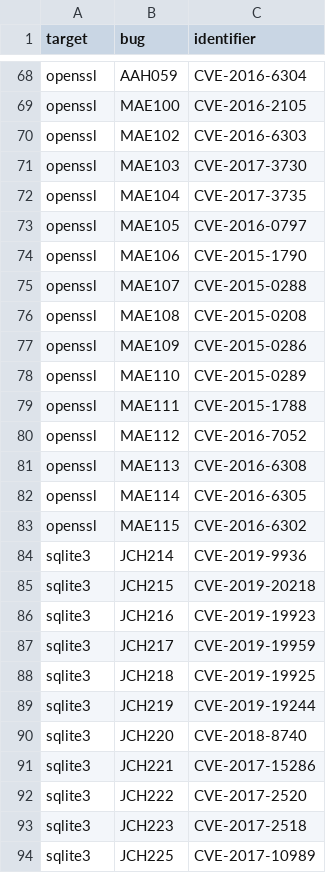
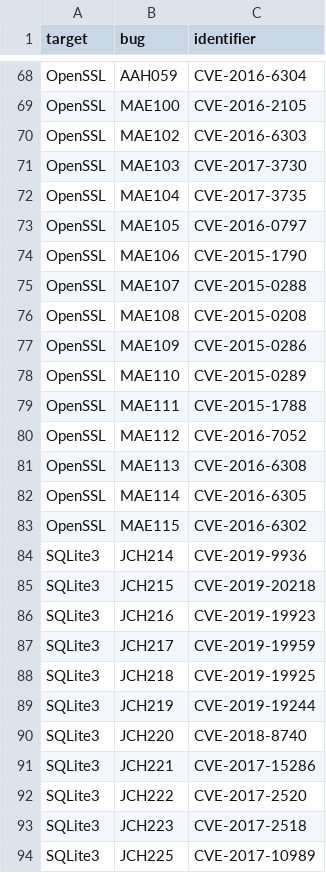
Before and after one commit to HexHive/magma, a CSV file: _data/bugs.csv, drawn as a sheet; only a part is shown, gaps mark what is left out; the diff covers the shown part only; the diff names each change by its address in the sheet, - before the commit and + after, or states it on an @@ line.

Commit message:
Fixed capitalization of target names

```diff
--- a/_data/bugs.csv
+++ b/_data/bugs.csv
-A68:A83 (target): openssl
+A68:A83 (target): OpenSSL
-A84:A94 (target): sqlite3
+A84:A94 (target): SQLite3
```
Also changed, not shown: 66 edited cells elsewhere in this file, 1 other file.
